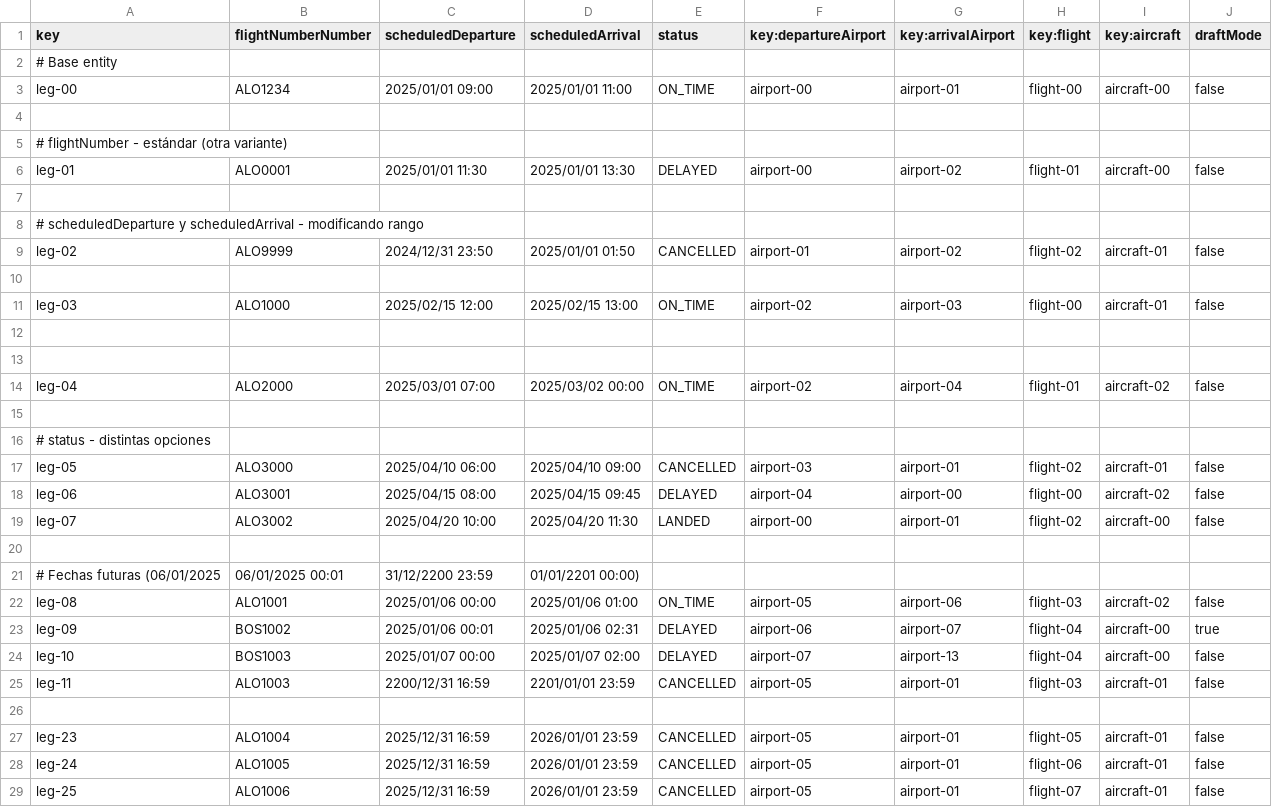
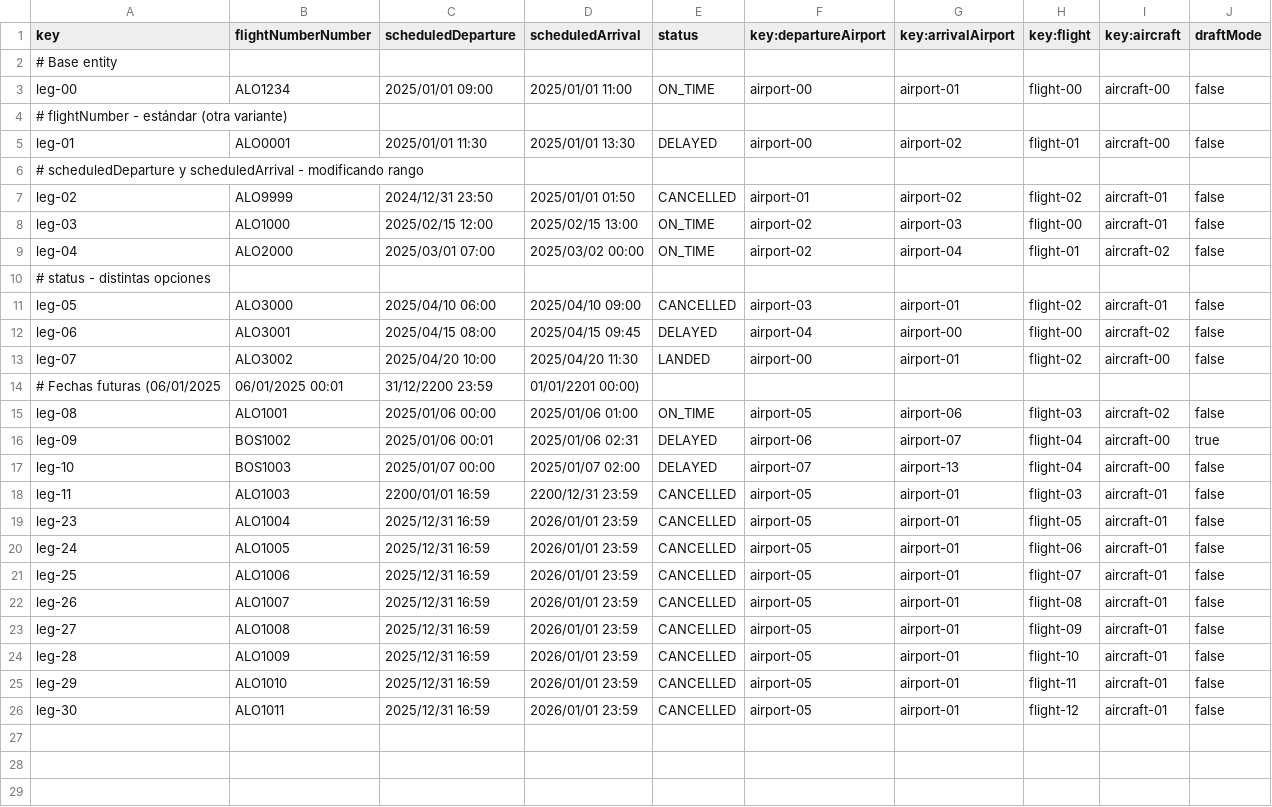
Before and after one commit to alenicbra/acme-ans, a CSV file: src/main/resources/WEB-INF/data/sample/leg.csv, drawn as a sheet; only a part is shown; the shorter side is filled out with more unchanged rows; removed rows and columns are numbered as before the commit, all else as after; the diff names each change by its address in the sheet, - before the commit and + after, or states it on an @@ line.

Commit message:
CSV ale arreglado

```diff
--- a/src/main/resources/WEB-INF/data/sample/leg.csv
+++ b/src/main/resources/WEB-INF/data/sample/leg.csv
-row 4: (empty)
-row 7: (empty)
-row 10: (empty)
-row 12: (empty)
-row 13: (empty)
-row 15: (empty)
-row 20: (empty)
-C18 (scheduledDeparture): 2200/12/31 16:59
+C18 (scheduledDeparture): 2200/01/01 16:59
-D18 (scheduledArrival): 2201/01/01 23:59
+D18 (scheduledArrival): 2200/12/31 23:59
-row 26: (empty)
```
